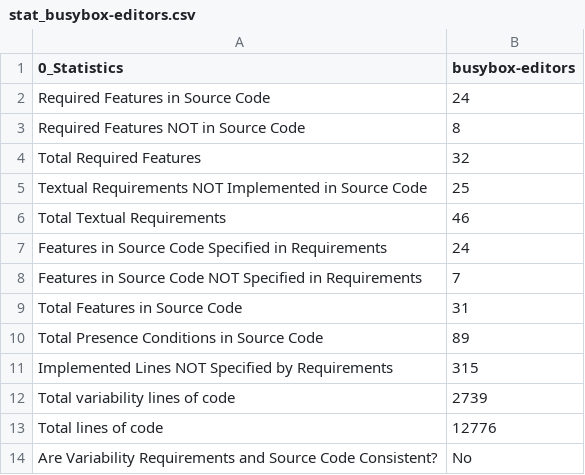
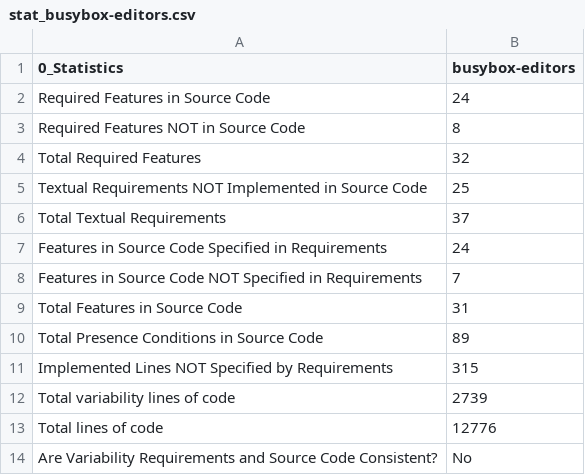
Before and after one commit to chinkhor/VarCHEK, a CSV file: reports/stat_busybox-editors.csv, drawn as a sheet.

Commit message:
update Tue Oct 14 22:27:21 CDT 2025

```diff
--- a/reports/stat_busybox-editors.csv
+++ b/reports/stat_busybox-editors.csv
@@ -5,3 +5,3 @@ Total Required Features,32
 Textual Requirements NOT Implemented in Source Code,25
-Total Textual Requirements,46
+Total Textual Requirements,37
 Features in Source Code Specified in Requirements,24
```
